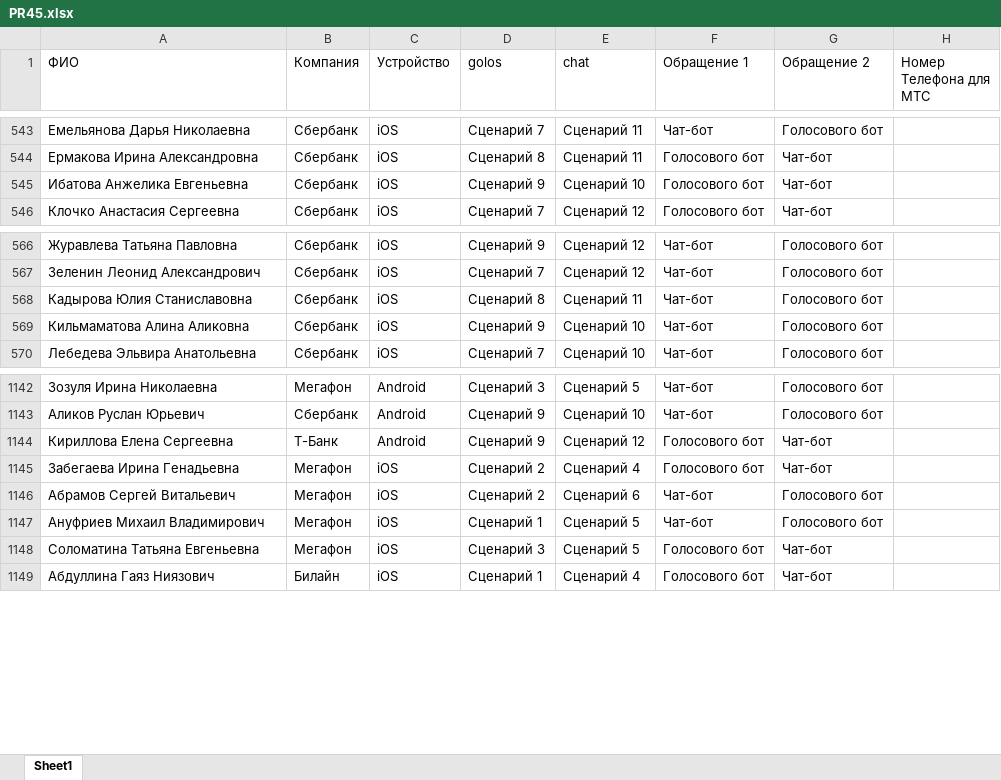
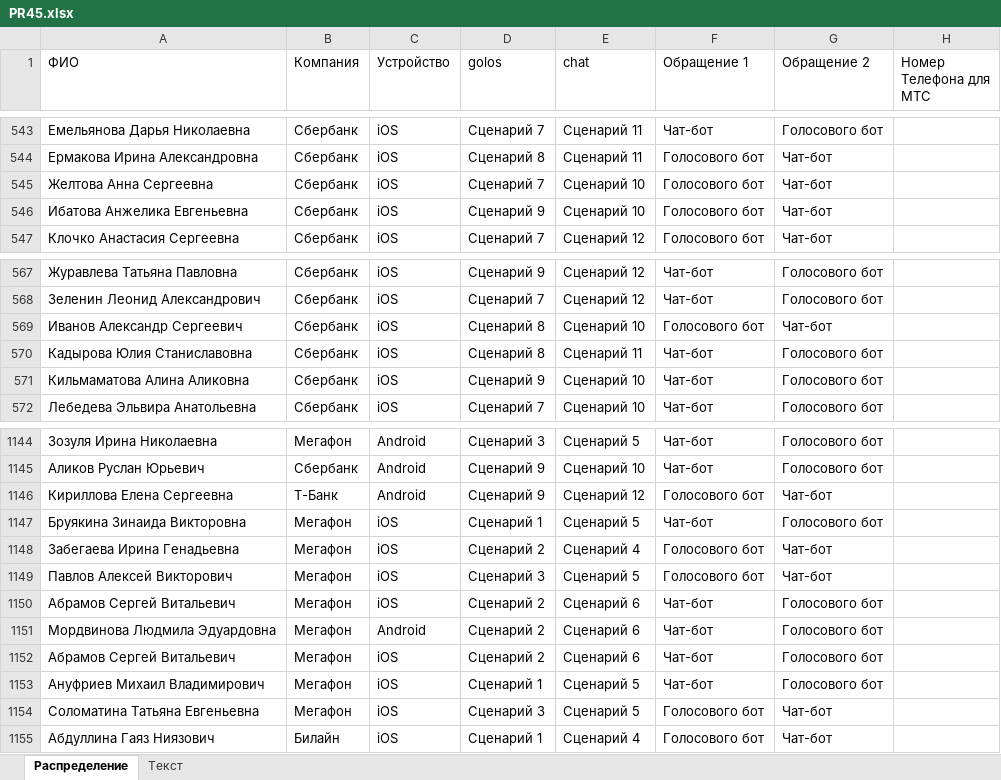
Before and after one commit to crowdtesting-ru/PR45, an Excel workbook: PR45.xlsx, sheet Распределение, drawn as a sheet; only a part is shown, gaps mark what is left out; values as stored, in another font and other column widths than the file's, no cell formats; the diff names each change by its address in the sheet, - before the commit and + after, or states it on an @@ line.

```diff
--- a/PR45.xlsx (sheet Распределение)
+++ b/PR45.xlsx (sheet Распределение)
-sheet tab: Sheet1
+sheet tab: Распределение
+sheet tab: Текст
+row 545: Желтова Анна Сергеевна | Сбербанк | iOS | Сценарий 7 | Сценарий 10 | Голосового бот | Чат-бот
+row 569: Иванов Александр Сергеевич | Сбербанк | iOS | Сценарий 8 | Сценарий 10 | Голосового бот | Чат-бот
+row 1147: Бруякина Зинаида Викторовна | Мегафон | iOS | Сценарий 1 | Сценарий 5 | Чат-бот | Голосового бот
+row 1149: Павлов Алексей Викторович | Мегафон | iOS | Сценарий 3 | Сценарий 5 | Голосового бот | Чат-бот
+row 1150: Абрамов Сергей Витальевич | Мегафон | iOS | Сценарий 2 | Сценарий 6 | Чат-бот | Голосового бот
+row 1151: Мордвинова Людмила Эдуардовна | Мегафон | Android | Сценарий 2 | Сценарий 6 | Чат-бот | Голосового бот
```
Also changed, not shown: cell formats.
